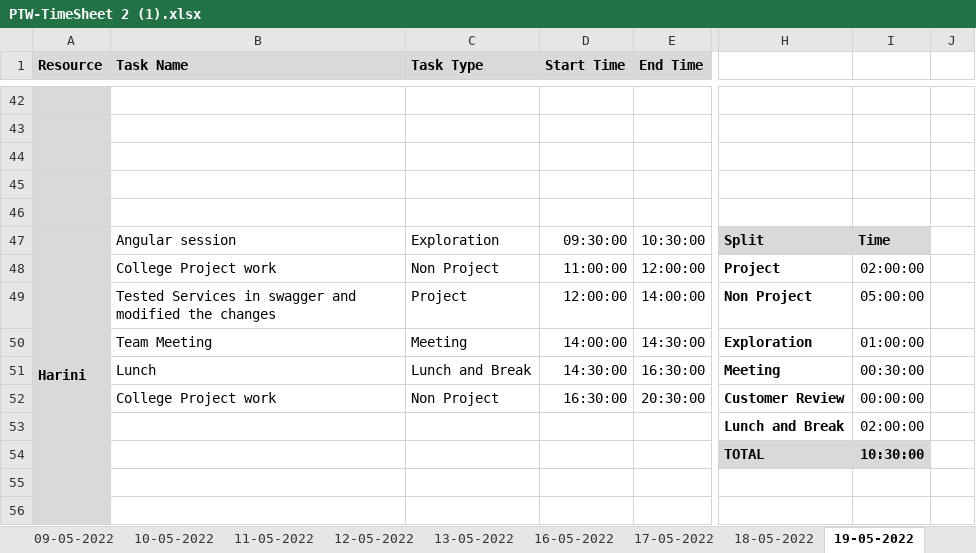
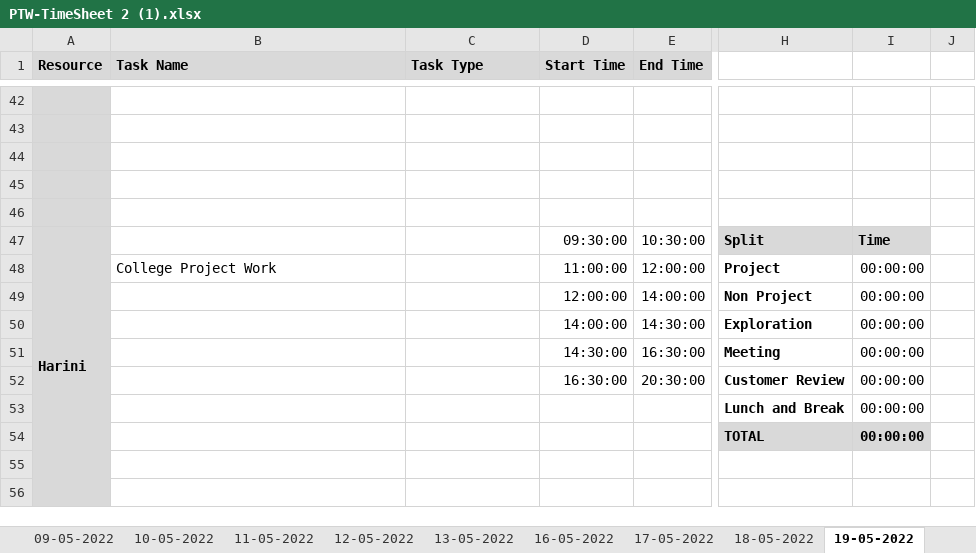
Before and after one commit to AspireTeamGenesis/Profile_Management, an Excel workbook: Process/Timesheet/PTW-TimeSheet 2 (1).xlsx, sheet 19-05-2022, drawn as a sheet; only a part is shown, gaps mark what is left out; values as stored, in another font and other column widths than the file's, no borders; conditional formats not drawn; the diff covers the shown part only; the diff names each change by its address in the sheet, - before the commit and + after, or states it on an @@ line.

```diff
--- a/Process/Timesheet/PTW-TimeSheet 2 (1).xlsx (sheet 19-05-2022)
+++ b/Process/Timesheet/PTW-TimeSheet 2 (1).xlsx (sheet 19-05-2022)
-B47 (Task Name): Angular session
+B47 (Task Name): (empty)
-C47 (Task Type): Exploration
+C47 (Task Type): (empty)
-B48 (Task Name): College Project work
+B48 (Task Name): College Project Work
-C48 (Task Type): Non Project
+C48 (Task Type): (empty)
-I48: 02:00:00
+I48: 00:00:00
-B49 (Task Name): Tested Services in swagger and modified the changes
+B49 (Task Name): (empty)
-C49 (Task Type): Project
+C49 (Task Type): (empty)
-I49: 05:00:00
+I49: 00:00:00
-B50 (Task Name): Team Meeting
+B50 (Task Name): (empty)
-C50 (Task Type): Meeting
+C50 (Task Type): (empty)
-I50: 01:00:00
+I50: 00:00:00
-B51 (Task Name): Lunch
+B51 (Task Name): (empty)
-C51 (Task Type): Lunch and Break
+C51 (Task Type): (empty)
-I51: 00:30:00
+I51: 00:00:00
-B52 (Task Name): College Project work
+B52 (Task Name): (empty)
-C52 (Task Type): Non Project
+C52 (Task Type): (empty)
-I53: 02:00:00
+I53: 00:00:00
-I54: 10:30:00
+I54: 00:00:00
```
Also changed, not shown: 18 edited cells elsewhere in this sheet, sheet 21-05-2022, sheet 20-05-2022.
